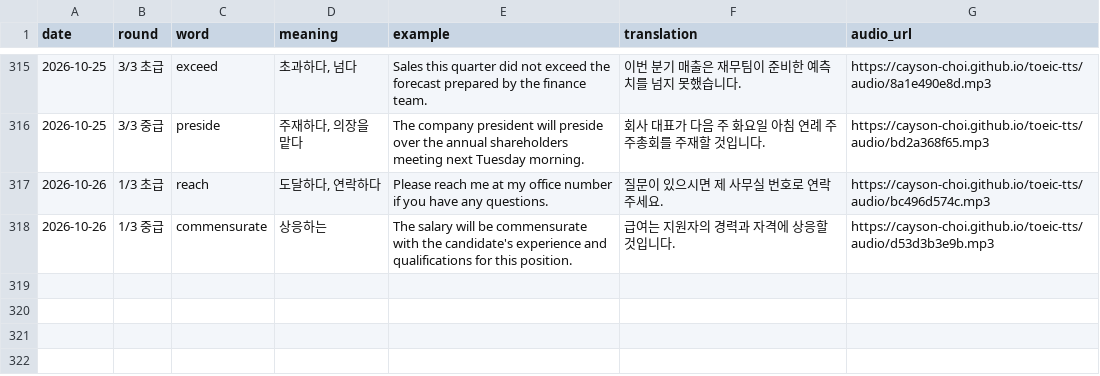
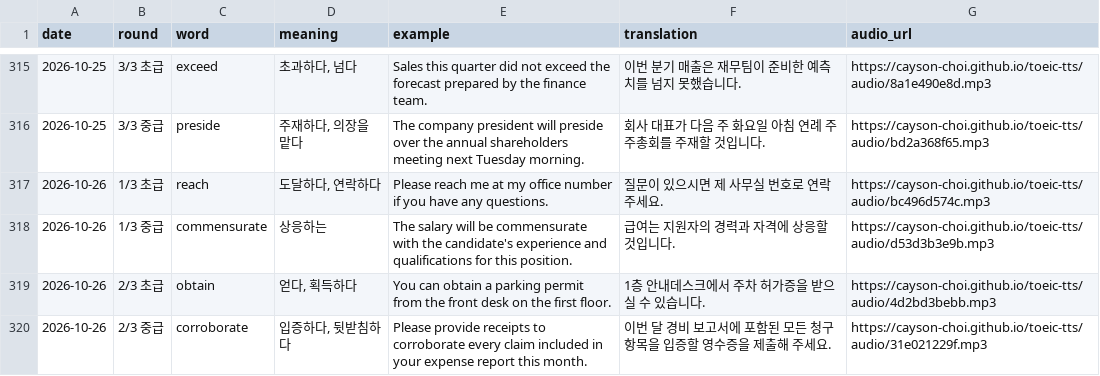
Before and after one commit to Cayson-Choi/toeic-tts, a CSV file: history.csv, drawn as a sheet; only a part is shown, gaps mark what is left out.

```diff
--- a/history.csv
+++ b/history.csv
@@ -318 +318,3 @@
 2026-10-26,1/3 중급,commensurate,상응하는,The salary will be commensurate with the candidate's experience and qualifications for this position.,급여는 지원자의 경력과 자격에 상응할 것입니다.,https://cayson-choi.github.io/toeic-tts/audio/d53d3b3e9b.mp3
+2026-10-26,2/3 초급,obtain,"얻다, 획득하다",You can obtain a parking permit from the front desk on the first floor.,1층 안내데스크에서 주차 허가증을 받으실 수 있습니다.,https://cayson-choi.github.io/toeic-tts/audio/4d2bd3bebb.mp3
+2026-10-26,2/3 중급,corroborate,"입증하다, 뒷받침하다",Please provide receipts to corroborate every claim included in your expense report this month.,이번 달 경비 보고서에 포함된 모든 청구 항목을 입증할 영수증을 제출해 주세요.,https://cayson-choi.github.io/toeic-tts/audio/31e021229f.mp3
```
